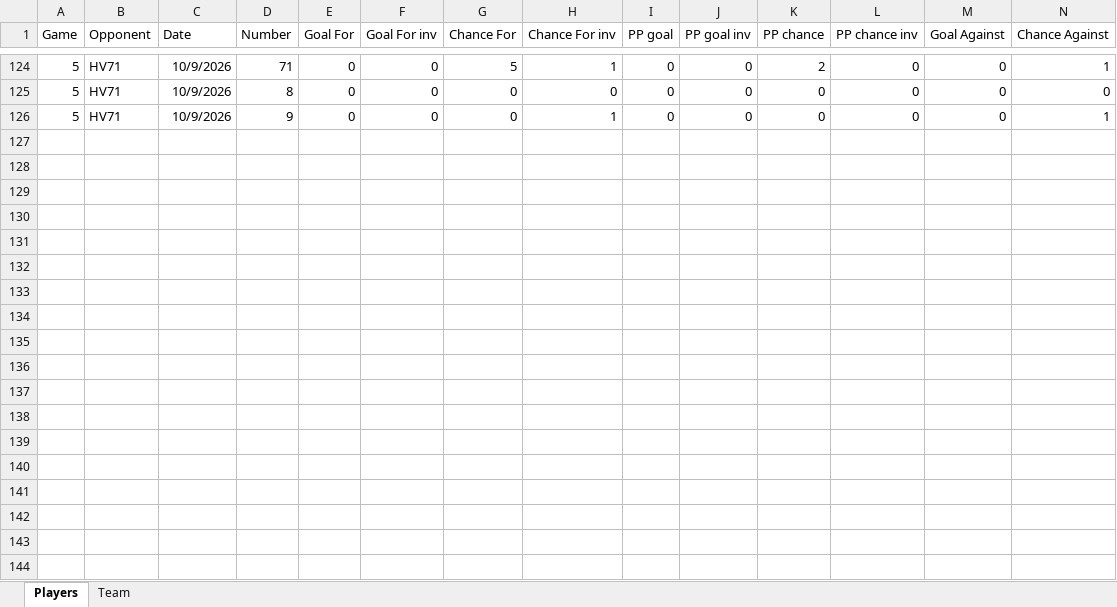
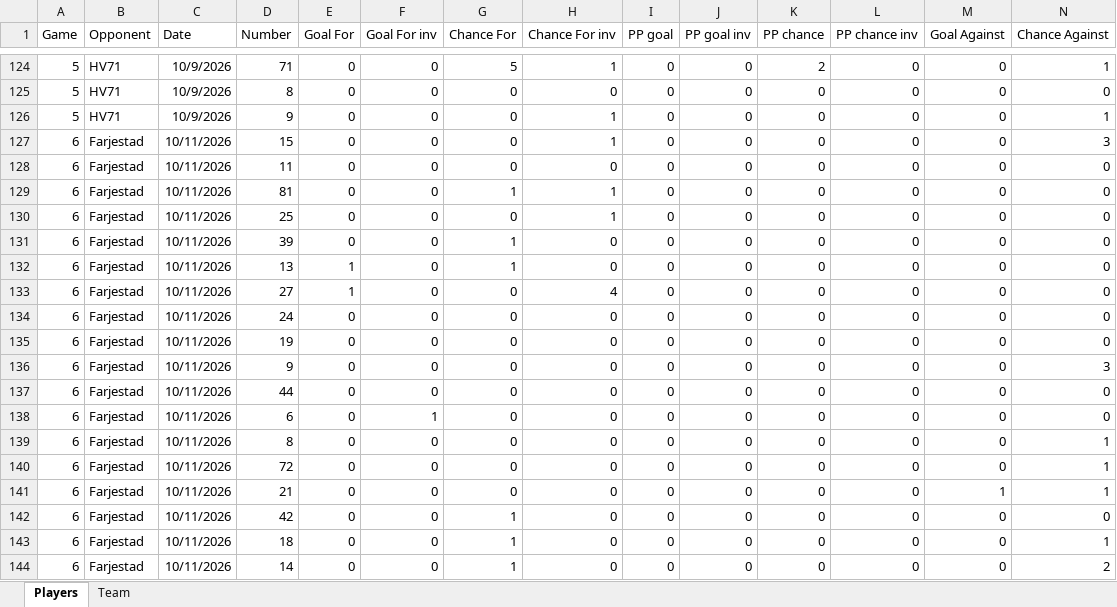
Before and after one commit to Mikko83-bit/SDHL_SC, an Excel workbook: SDHL 2026-2027 scoring chances.xlsx, sheet Players, drawn as a sheet; only a part is shown, gaps mark what is left out; values as stored, in another font and other column widths than the file's, no borders; rows hold the shown columns only; the diff covers the shown part only; the diff names each change by its address in the sheet, - before the commit and + after, or states it on an @@ line.

```diff
--- a/SDHL 2026-2027 scoring chances.xlsx (sheet Players)
+++ b/SDHL 2026-2027 scoring chances.xlsx (sheet Players)
+row 127: 6 | Farjestad | 10/11/2026 | 15 | 0 | 0 | 0 | 1 | 0 | 0 | 0 | 0 | 0 | 3
+row 128: 6 | Farjestad | 10/11/2026 | 11 | 0 | 0 | 0 | 0 | 0 | 0 | 0 | 0 | 0 | 0
+row 129: 6 | Farjestad | 10/11/2026 | 81 | 0 | 0 | 1 | 1 | 0 | 0 | 0 | 0 | 0 | 0
+row 130: 6 | Farjestad | 10/11/2026 | 25 | 0 | 0 | 0 | 1 | 0 | 0 | 0 | 0 | 0 | 0
+row 131: 6 | Farjestad | 10/11/2026 | 39 | 0 | 0 | 1 | 0 | 0 | 0 | 0 | 0 | 0 | 0
+row 132: 6 | Farjestad | 10/11/2026 | 13 | 1 | 0 | 1 | 0 | 0 | 0 | 0 | 0 | 0 | 0
+row 133: 6 | Farjestad | 10/11/2026 | 27 | 1 | 0 | 0 | 4 | 0 | 0 | 0 | 0 | 0 | 0
+row 134: 6 | Farjestad | 10/11/2026 | 24 | 0 | 0 | 0 | 0 | 0 | 0 | 0 | 0 | 0 | 0
+row 135: 6 | Farjestad | 10/11/2026 | 19 | 0 | 0 | 0 | 0 | 0 | 0 | 0 | 0 | 0 | 0
+row 136: 6 | Farjestad | 10/11/2026 | 9 | 0 | 0 | 0 | 0 | 0 | 0 | 0 | 0 | 0 | 3
+row 137: 6 | Farjestad | 10/11/2026 | 44 | 0 | 0 | 0 | 0 | 0 | 0 | 0 | 0 | 0 | 0
+row 138: 6 | Farjestad | 10/11/2026 | 6 | 0 | 1 | 0 | 0 | 0 | 0 | 0 | 0 | 0 | 0
+row 139: 6 | Farjestad | 10/11/2026 | 8 | 0 | 0 | 0 | 0 | 0 | 0 | 0 | 0 | 0 | 1
+row 140: 6 | Farjestad | 10/11/2026 | 72 | 0 | 0 | 0 | 0 | 0 | 0 | 0 | 0 | 0 | 1
+row 141: 6 | Farjestad | 10/11/2026 | 21 | 0 | 0 | 0 | 0 | 0 | 0 | 0 | 0 | 1 | 1
+row 142: 6 | Farjestad | 10/11/2026 | 42 | 0 | 0 | 1 | 0 | 0 | 0 | 0 | 0 | 0 | 0
+row 143: 6 | Farjestad | 10/11/2026 | 18 | 0 | 0 | 1 | 0 | 0 | 0 | 0 | 0 | 0 | 1
+row 144: 6 | Farjestad | 10/11/2026 | 14 | 0 | 0 | 1 | 0 | 0 | 0 | 0 | 0 | 0 | 2
```
Also changed, not shown: 3 added rows elsewhere in this sheet, sheet Team.
